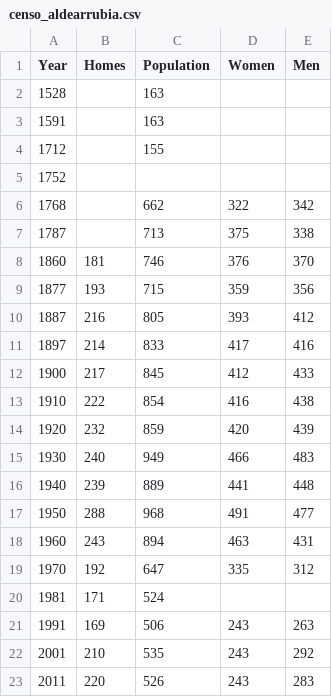
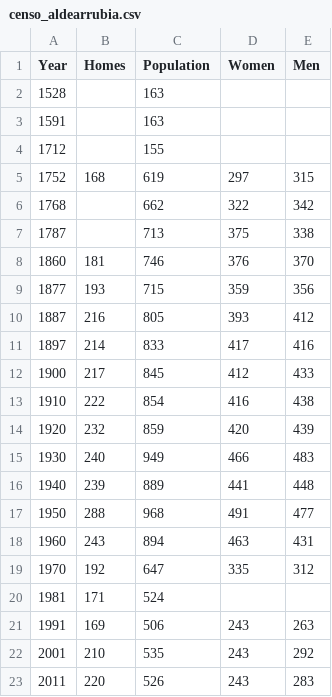
Before and after one commit to dgarcoe/historia_de_aldearrubia, a CSV file: censo_aldearrubia.csv, drawn as a sheet.

Commit message:
Added Ensenada census population

```diff
--- a/censo_aldearrubia.csv
+++ b/censo_aldearrubia.csv
@@ -4,3 +4,3 @@ Year,Homes,Population,Women,Men
 1712,,155,,
-1752,,,,
+1752,168,619,297,315
 1768,,662,322,342
```
